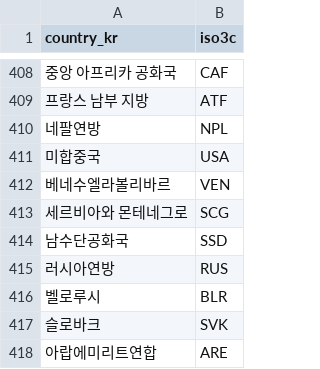
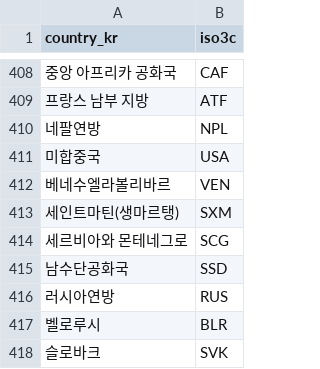
Before and after one commit to kjayhan/kdiplo, a CSV file: data-raw/iso3c_data.csv, drawn as a sheet; only a part is shown, gaps mark what is left out; the shorter side is filled out with more unchanged rows.

```diff
--- a/data-raw/iso3c_data.csv
+++ b/data-raw/iso3c_data.csv
@@ -412,2 +412,3 @@ country_kr,iso3c
 베네수엘라볼리바르,VEN
+세인트마틴(생마르탱),SXM
 세르비아와 몬테네그로,SCG
```
Also changed, not shown: 1 other file.
